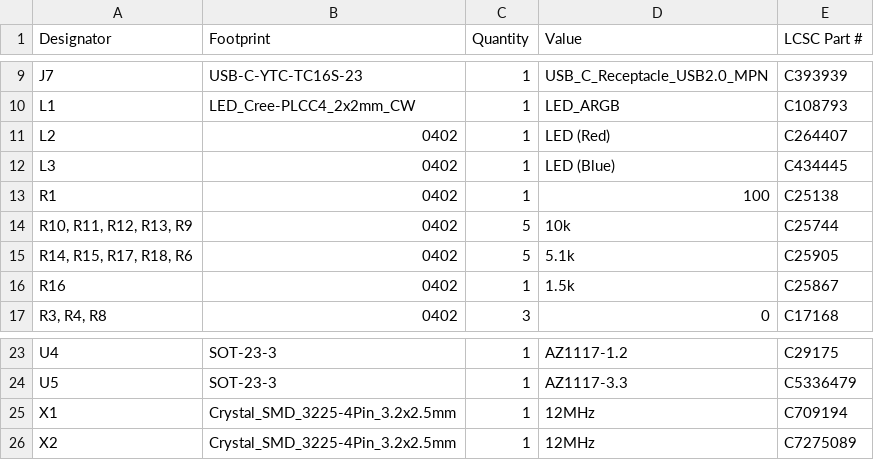
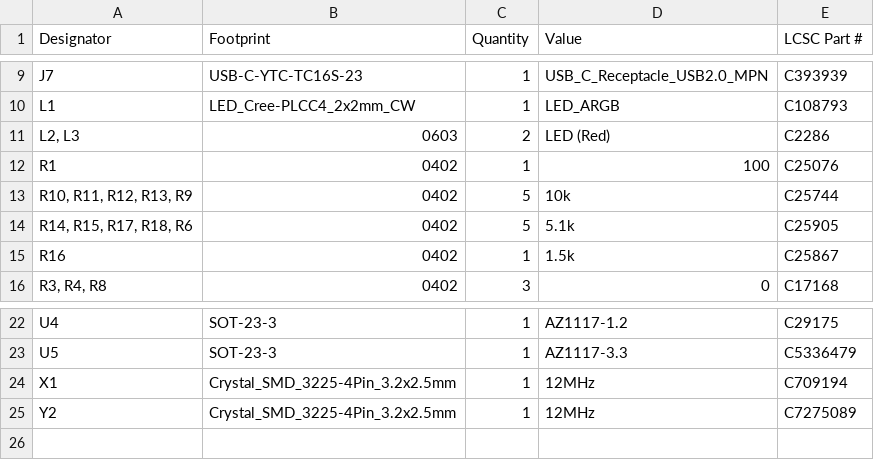
Before and after one commit to VSDSquadron/VSDSquadron_Home, a CSV file: VSDSquadron_FM/bom.csv, drawn as a sheet; only a part is shown, gaps mark what is left out.

```diff
--- a/VSDSquadron_FM/bom.csv
+++ b/VSDSquadron_FM/bom.csv
@@ -10,5 +10,4 @@ J7,USB-C-YTC-TC16S-23,1,USB_C_Receptacle_USB2.0_MPN,C393939
 L1,LED_Cree-PLCC4_2x2mm_CW,1,LED_ARGB, C108793
-L2,0402,1,LED (Red), C264407
-L3,0402,1,LED (Blue), C434445
-R1,0402,1,100,C25138
+"L2, L3",0603,2,LED (Red),C2286
+R1,0402,1,100,C25076
 "R10, R11, R12, R13, R9",0402,5,10k,C25744
@@ -25,2 +24,2 @@ U5,SOT-23-3,1,AZ1117-3.3,C5336479
 X1,Crystal_SMD_3225-4Pin_3.2x2.5mm,1,12MHz, C709194
-X2,Crystal_SMD_3225-4Pin_3.2x2.5mm,1,12MHz, C7275089
+Y2,Crystal_SMD_3225-4Pin_3.2x2.5mm,1,12MHz, C7275089
```
Also changed, not shown: VSDSquadron_Mini/bom.csv, VSDSquadron_Pro/bom.csv, 4 other files.
